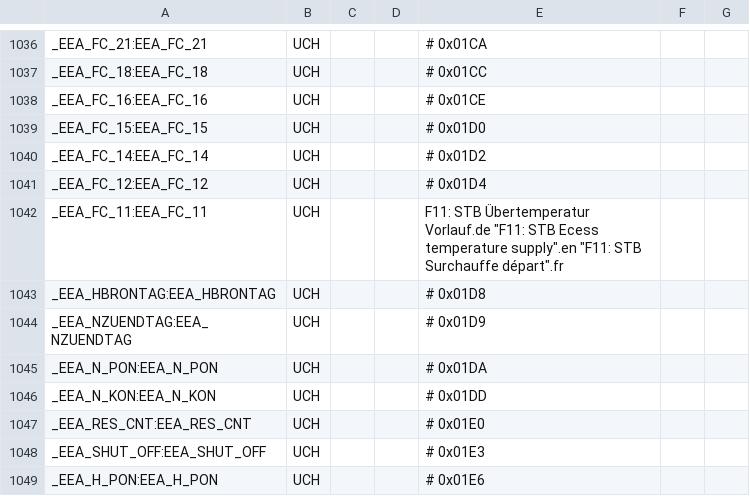
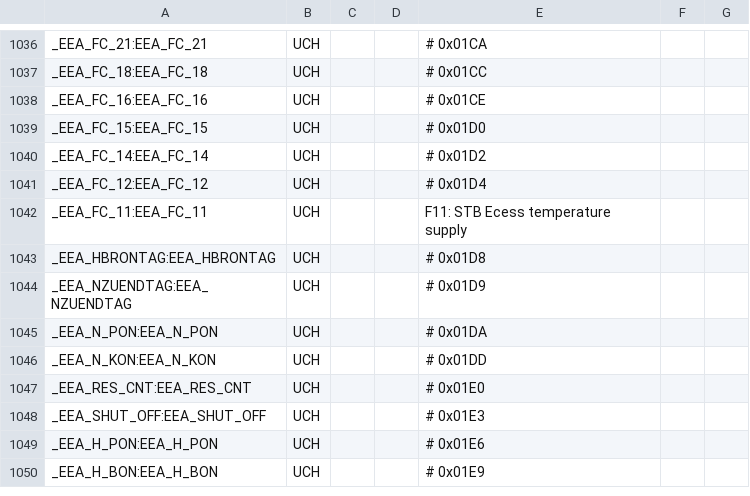
Before and after one commit to aghulas/ebusd-configuration-weishaupt, a CSV file: weishaupt/_templates.csv, drawn as a sheet; only a part is shown, gaps mark what is left out; the shorter side is filled out with more unchanged rows.

Commit message:
Update _templates.csv

```diff
--- a/weishaupt/_templates.csv
+++ b/weishaupt/_templates.csv
@@ -1041,3 +1041,3 @@ _EEA_FC_14:EEA_FC_14,UCH,,,              # 0x01D2
 _EEA_FC_12:EEA_FC_12,UCH,,,              # 0x01D4
-_EEA_FC_11:EEA_FC_11,UCH,,,"F11: STB Übertemperatur Vorlauf".de "F11: STB Ecess temperature supply".en "F11: STB Surchauffe départ".fr
+_EEA_FC_11:EEA_FC_11,UCH,,,F11: STB Ecess temperature supply
 _EEA_HBRONTAG:EEA_HBRONTAG,UCH,,,        # 0x01D8
```
